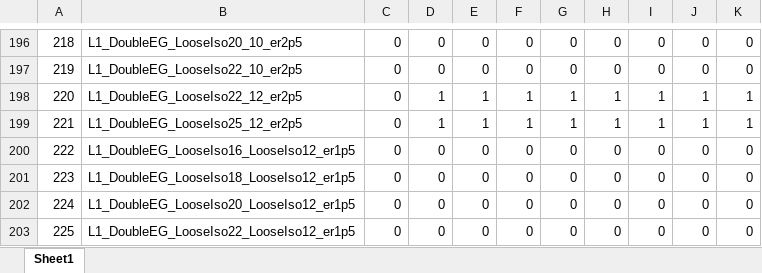
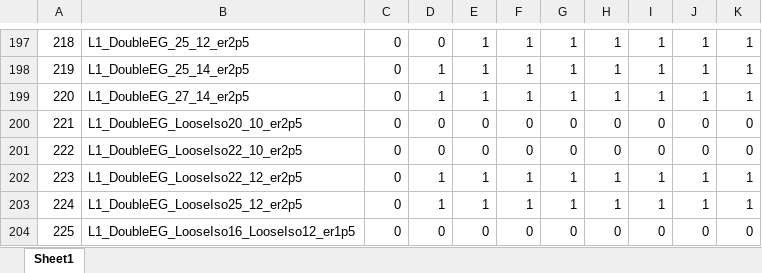
Before and after one commit to cms-l1-dpg/L1MenuRun3, an Excel workbook: preliminary/L1Menu_Collisions2022_v0_1_8/PrescaleTable/L1Menu_Collisions2022_v0_1_8.xlsx, sheet Sheet1, drawn as a sheet; only a part is shown, gaps mark what is left out; values as stored, in another font and other column widths than the file's, no borders; addresses are those after the commit; the diff covers the shown part only; the diff names each change by its address in the sheet, - before the commit and + after, or states it on an @@ line.

```diff
--- a/preliminary/L1Menu_Collisions2022_v0_1_8/PrescaleTable/L1Menu_Collisions2022_v0_1_8.xlsx (sheet Sheet1)
+++ b/preliminary/L1Menu_Collisions2022_v0_1_8/PrescaleTable/L1Menu_Collisions2022_v0_1_8.xlsx (sheet Sheet1)
-B197: L1_DoubleEG_LooseIso20_10_er2p5
+B197: L1_DoubleEG_25_12_er2p5
-E197:E198: 0
+E197:E198: 1
-F197:F198: 0
+F197:F198: 1
-G197:G198: 0
+G197:G198: 1
-H197:H198: 0
+H197:H198: 1
-I197:I198: 0
+I197:I198: 1
-J197:J198: 0
+J197:J198: 1
-K197:K198: 0
+K197:K198: 1
-B198: L1_DoubleEG_LooseIso22_10_er2p5
+B198: L1_DoubleEG_25_14_er2p5
-D198: 0
+D198: 1
-B199: L1_DoubleEG_LooseIso22_12_er2p5
+B199: L1_DoubleEG_27_14_er2p5
-B200: L1_DoubleEG_LooseIso25_12_er2p5
+B200: L1_DoubleEG_LooseIso20_10_er2p5
-D200: 1
+D200: 0
-E200: 1
+E200: 0
-F200: 1
+F200: 0
-G200: 1
+G200: 0
-H200: 1
+H200: 0
-I200: 1
+I200: 0
-J200: 1
+J200: 0
-K200: 1
+K200: 0
-B201: L1_DoubleEG_LooseIso16_LooseIso12_er1p5
+B201: L1_DoubleEG_LooseIso22_10_er2p5
-B202: L1_DoubleEG_LooseIso18_LooseIso12_er1p5
+B202: L1_DoubleEG_LooseIso22_12_er2p5
-D202:D203: 0
+D202:D203: 1
-E202:E203: 0
+E202:E203: 1
-F202:F203: 0
+F202:F203: 1
-G202:G203: 0
+G202:G203: 1
-H202:H203: 0
+H202:H203: 1
-I202:I203: 0
+I202:I203: 1
-J202:J203: 0
+J202:J203: 1
-K202:K203: 0
+K202:K203: 1
-B203: L1_DoubleEG_LooseIso20_LooseIso12_er1p5
+B203: L1_DoubleEG_LooseIso25_12_er2p5
-B204: L1_DoubleEG_LooseIso22_LooseIso12_er1p5
+B204: L1_DoubleEG_LooseIso16_LooseIso12_er1p5
```
Also changed, not shown: 5 added rows, 1 removed row and 90 edited cells elsewhere in this sheet, 1 other file.
